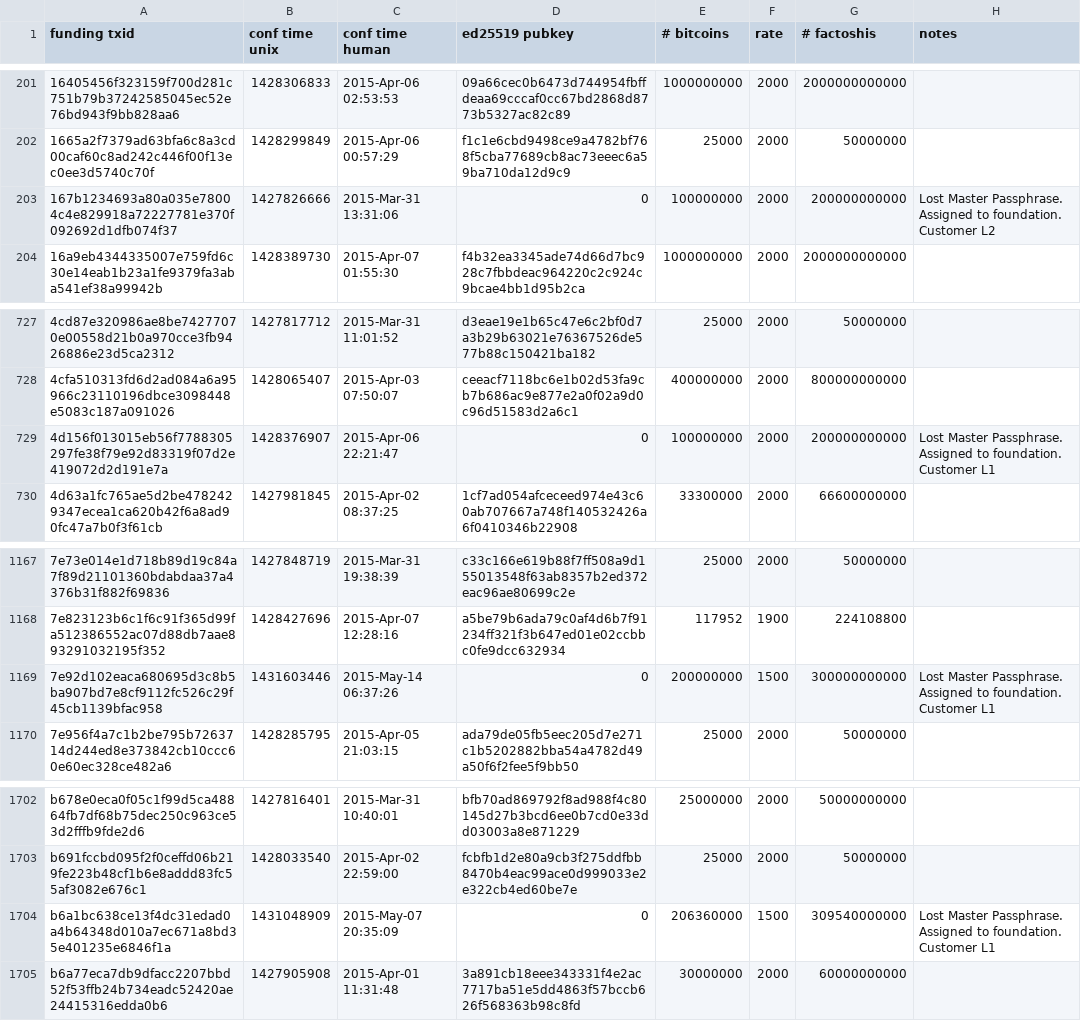
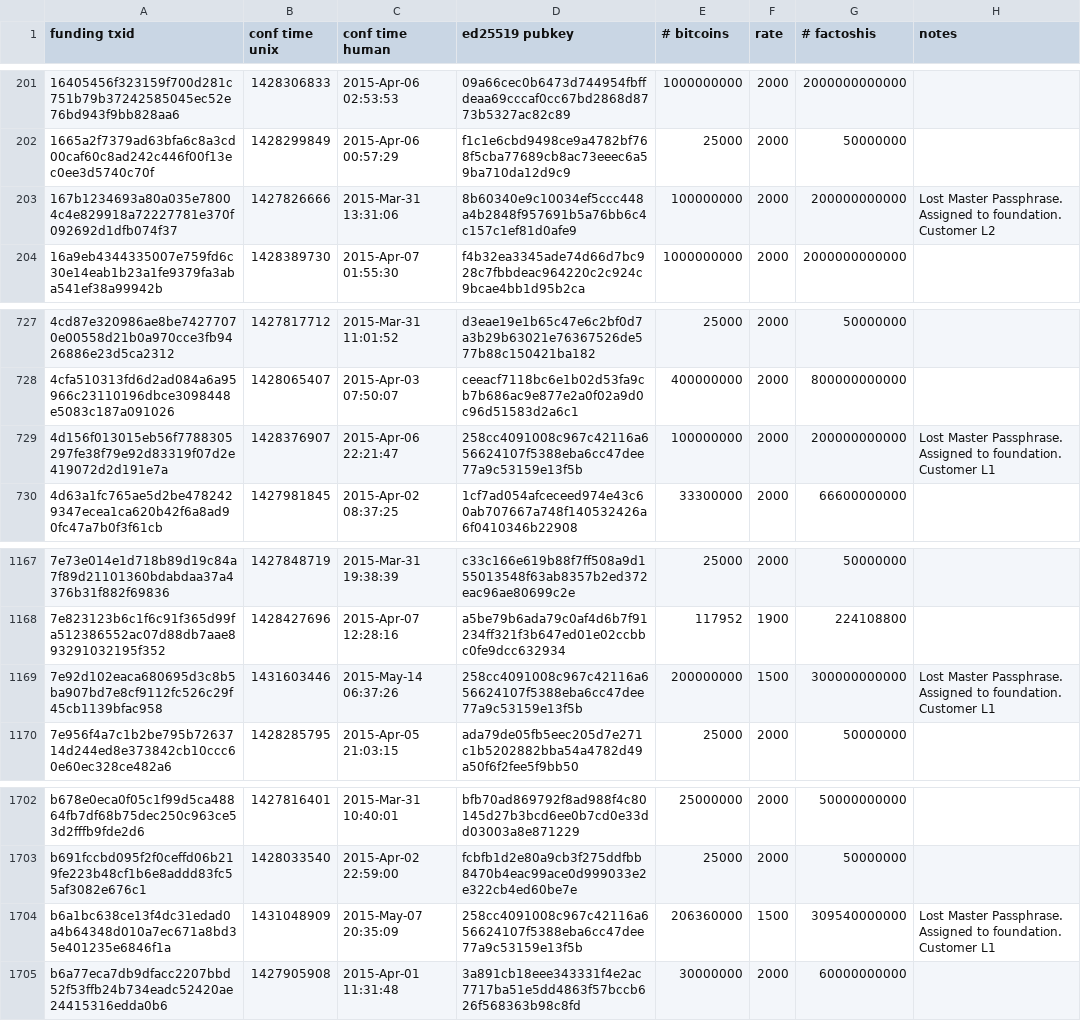
Before and after one commit to FactomProject/genesisblockmaker, a CSV file: genesis.csv, drawn as a sheet; only a part is shown, gaps mark what is left out.

Commit message:
added foundation address for lost keys

```diff
--- a/genesis.csv
+++ b/genesis.csv
@@ -202,3 +202,3 @@
 1665a2f7379ad63bfa6c8a3cd00caf60c8ad242c446f00f13ec0ee3d5740c70f,1428299849,"2015-Apr-06 00:57:29",f1c1e6cbd9498ce9a4782bf768f5cba77689cb8ac73eeec6a59ba710da12d9c9,25000,2000,50000000,
-167b1234693a80a035e78004c4e829918a72227781e370f092692d1dfb074f37,1427826666,"2015-Mar-31 13:31:06",0,100000000,2000,200000000000,"Lost Master Passphrase.  Assigned to foundation.  Customer L2"
+167b1234693a80a035e78004c4e829918a72227781e370f092692d1dfb074f37,1427826666,"2015-Mar-31 13:31:06",8b60340e9c10034ef5ccc448a4b2848f957691b5a76bb6c4c157c1ef81d0afe9,100000000,2000,200000000000,"Lost Master Passphrase.  Assigned to foundation.  Customer L2"
 16a9eb4344335007e759fd6c30e14eab1b23a1fe9379fa3aba541ef38a99942b,1428389730,"2015-Apr-07 01:55:30",f4b32ea3345ade74d66d7bc928c7fbbdeac964220c2c924c9bcae4bb1d95b2ca,1000000000,2000,2000000000000,
@@ -728,3 +728,3 @@
 4cfa510313fd6d2ad084a6a95966c23110196dbce3098448e5083c187a091026,1428065407,"2015-Apr-03 07:50:07",ceeacf7118bc6e1b02d53fa9cb7b686ac9e877e2a0f02a9d0c96d51583d2a6c1,400000000,2000,800000000000,
-4d156f013015eb56f7788305297fe38f79e92d83319f07d2e419072d2d191e7a,1428376907,"2015-Apr-06 22:21:47",0,100000000,2000,200000000000,"Lost Master Passphrase.  Assigned to foundation.  Customer L1"
+4d156f013015eb56f7788305297fe38f79e92d83319f07d2e419072d2d191e7a,1428376907,"2015-Apr-06 22:21:47",258cc4091008c967c42116a656624107f5388eba6cc47dee77a9c53159e13f5b,100000000,2000,200000000000,"Lost Master Passphrase.  Assigned to foundation.  Customer L1"
 4d63a1fc765ae5d2be4782429347ecea1ca620b42f6a8ad90fc47a7b0f3f61cb,1427981845,"2015-Apr-02 08:37:25",1cf7ad054afceceed974e43c60ab707667a748f140532426a6f0410346b22908,33300000,2000,66600000000,
@@ -1168,3 +1168,3 @@
 7e823123b6c1f6c91f365d99fa512386552ac07d88db7aae893291032195f352,1428427696,"2015-Apr-07 12:28:16",a5be79b6ada79c0af4d6b7f91234ff321f3b647ed01e02ccbbc0fe9dcc632934,117952,1900,224108800,
-7e92d102eaca680695d3c8b5ba907bd7e8cf9112fc526c29f45cb1139bfac958,1431603446,"2015-May-14 06:37:26",0,200000000,1500,300000000000,"Lost Master Passphrase.  Assigned to foundation.  Customer L1"
+7e92d102eaca680695d3c8b5ba907bd7e8cf9112fc526c29f45cb1139bfac958,1431603446,"2015-May-14 06:37:26",258cc4091008c967c42116a656624107f5388eba6cc47dee77a9c53159e13f5b,200000000,1500,300000000000,"Lost Master Passphrase.  Assigned to foundation.  Customer L1"
 7e956f4a7c1b2be795b7263714d244ed8e373842cb10ccc60e60ec328ce482a6,1428285795,"2015-Apr-05 21:03:15",ada79de05fb5eec205d7e271c1b5202882bba54a4782d49a50f6f2fee5f9bb50,25000,2000,50000000,
@@ -1703,3 +1703,3 @@ b678e0eca0f05c1f99d5ca48864fb7df68b75dec250c963ce53d2fffb9fde2d6,1427816401,"201
 b691fccbd095f2f0ceffd06b219fe223b48cf1b6e8addd83fc55af3082e676c1,1428033540,"2015-Apr-02 22:59:00",fcbfb1d2e80a9cb3f275ddfbb8470b4eac99ace0d999033e2e322cb4ed60be7e,25000,2000,50000000,
-b6a1bc638ce13f4dc31edad0a4b64348d010a7ec671a8bd35e401235e6846f1a,1431048909,"2015-May-07 20:35:09",0,206360000,1500,309540000000,"Lost Master Passphrase.  Assigned to foundation.  Customer L1"
+b6a1bc638ce13f4dc31edad0a4b64348d010a7ec671a8bd35e401235e6846f1a,1431048909,"2015-May-07 20:35:09",258cc4091008c967c42116a656624107f5388eba6cc47dee77a9c53159e13f5b,206360000,1500,309540000000,"Lost Master Passphrase.  Assigned to foundation.  Customer L1"
 b6a77eca7db9dfacc2207bbd52f53ffb24b734eadc52420ae24415316edda0b6,1427905908,"2015-Apr-01 11:31:48",3a891cb18eee343331f4e2ac7717ba51e5dd4863f57bccb626f568363b98c8fd,30000000,2000,60000000000,
```
